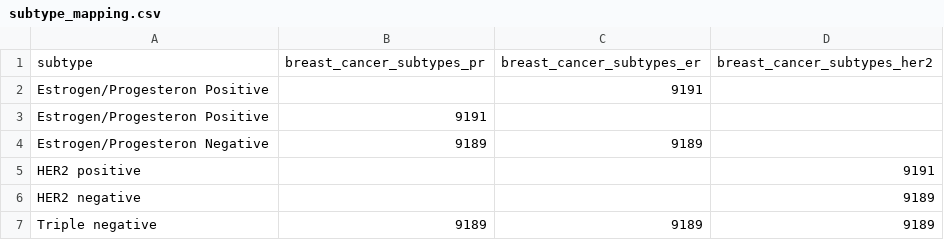
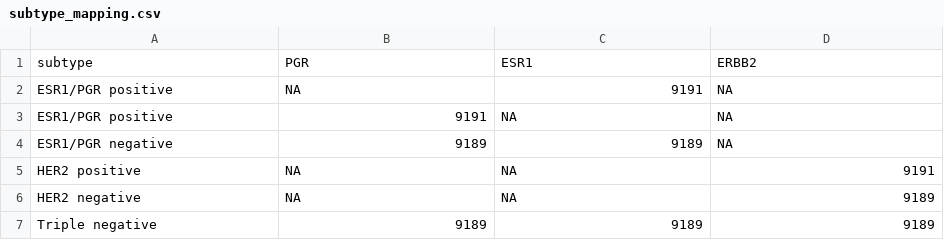
Before and after one commit to mi-erasmusmc/oncomop, a CSV file: extras/subtype_mapping.csv, drawn as a sheet; removed rows and columns are numbered as before the commit, all else as after; the diff names each change by its address in the sheet, - before the commit and + after, or states it on an @@ line.

Commit message:
addSubtype

```diff
--- a/extras/subtype_mapping.csv
+++ b/extras/subtype_mapping.csv
-row 1: subtype | breast_cancer_subtypes_pr | breast_cancer_subtypes_er | breast_cancer_subtypes_her2
-row 2: Estrogen/Progesteron Positive |  | 9191
-row 3: Estrogen/Progesteron Positive | 9191
+row 1: subtype | PGR | ESR1 | ERBB2
+row 2: ESR1/PGR positive | NA | 9191 | NA
+row 3: ESR1/PGR positive | 9191 | NA | NA
-A4: Estrogen/Progesteron Negative
+A4: ESR1/PGR negative
-D4: (empty)
+D4: NA
-B5:B6: (empty)
+B5:B6: NA
-C5:C6: (empty)
+C5:C6: NA
```
Also changed, not shown: 3 other files.
